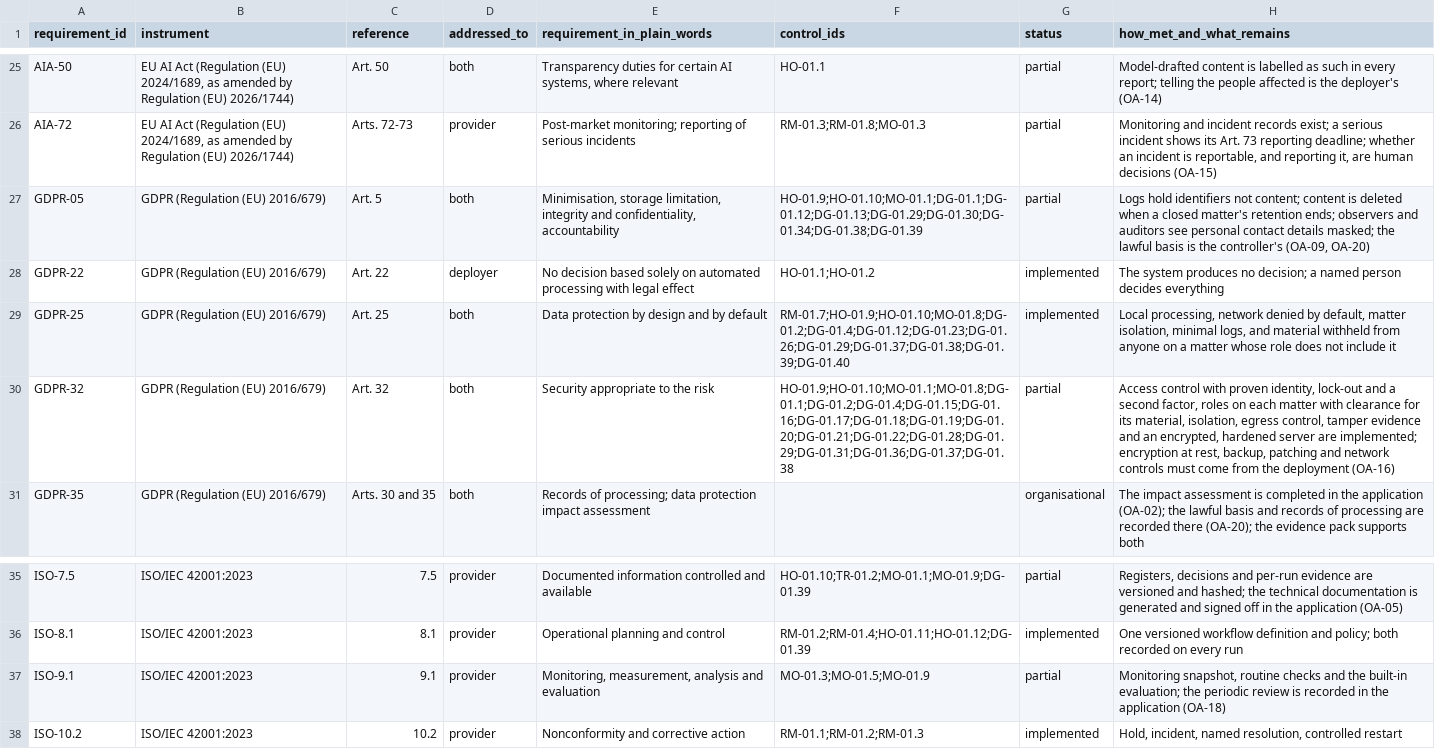
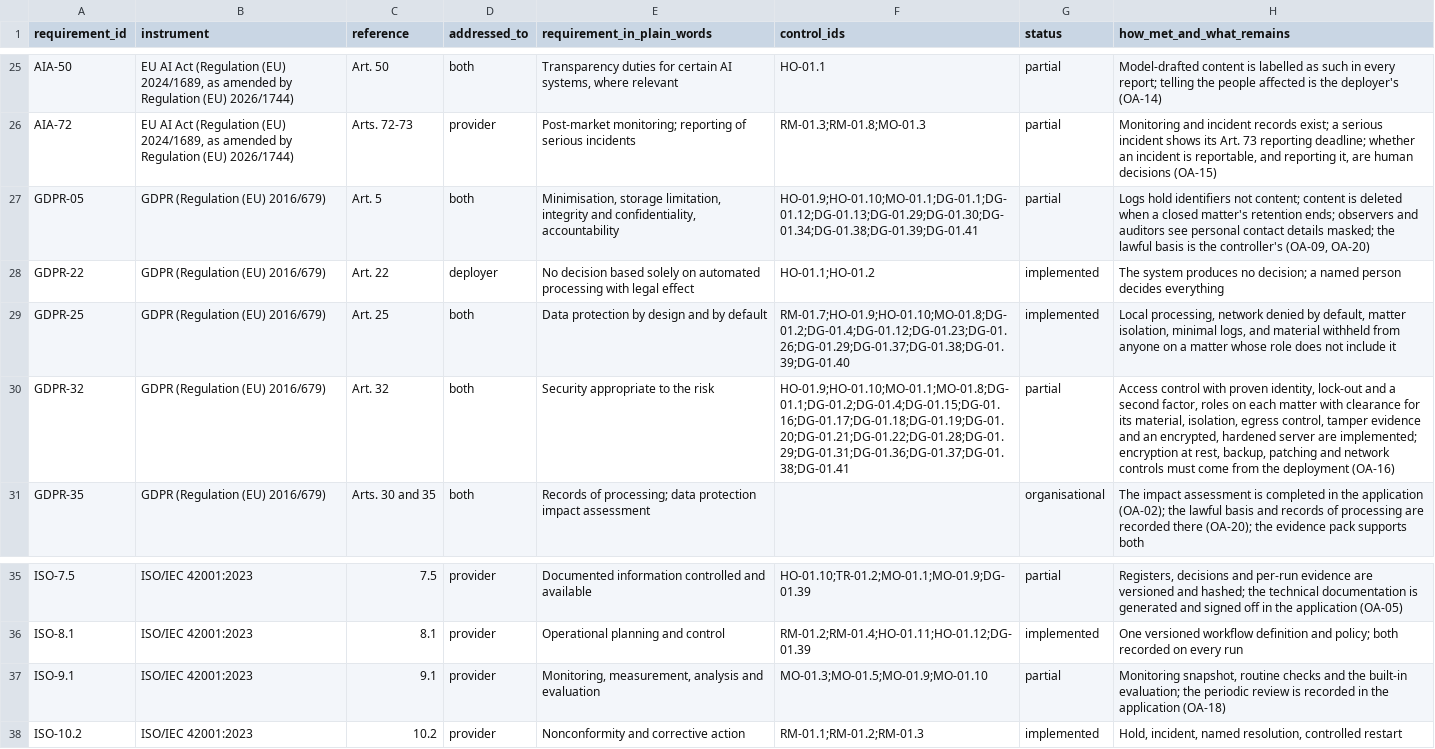
Before and after one commit to ShadowESC95/ELI_Legal, a CSV file: src/eli_legal/governance/registers/requirements_register.csv, drawn as a sheet; only a part is shown, gaps mark what is left out.

```diff
--- a/src/eli_legal/governance/registers/requirements_register.csv
+++ b/src/eli_legal/governance/registers/requirements_register.csv
@@ -26,6 +26,6 @@ AIA-50,"EU AI Act (Regulation (EU) 2024/1689, as amended by Regulation (EU) 2026
 AIA-72,"EU AI Act (Regulation (EU) 2024/1689, as amended by Regulation (EU) 2026/1744)",Arts. 72-73,provider,Post-market monitoring; reporting of serious incidents,RM-01.3;RM-01.8;MO-01.3,partial,"Monitoring and incident records exist; a serious incident shows its Art. 73 reporting deadline; whether an incident is reportable, and reporting it, are human decisions (OA-15)"
-GDPR-05,GDPR (Regulation (EU) 2016/679),Art. 5,both,"Minimisation, storage limitation, integrity and confidentiality, accountability",HO-01.9;HO-01.10;MO-01.1;DG-01.1;DG-01.12;DG-01.13;DG-01.29;DG-01.30;DG-01.34;DG-01.38;DG-01.39,partial,"Logs hold identifiers not content; content is deleted when a closed matter's retention ends; observers and auditors see personal contact details masked; the lawful basis is the controller's (OA-09, OA-20)"
+GDPR-05,GDPR (Regulation (EU) 2016/679),Art. 5,both,"Minimisation, storage limitation, integrity and confidentiality, accountability",HO-01.9;HO-01.10;MO-01.1;DG-01.1;DG-01.12;DG-01.13;DG-01.29;DG-01.30;DG-01.34;DG-01.38;DG-01.39;DG-01.41,partial,"Logs hold identifiers not content; content is deleted when a closed matter's retention ends; observers and auditors see personal contact details masked; the lawful basis is the controller's (OA-09, OA-20)"
 GDPR-22,GDPR (Regulation (EU) 2016/679),Art. 22,deployer,No decision based solely on automated processing with legal effect,HO-01.1;HO-01.2,implemented,The system produces no decision; a named person decides everything
 GDPR-25,GDPR (Regulation (EU) 2016/679),Art. 25,both,Data protection by design and by default,RM-01.7;HO-01.9;HO-01.10;MO-01.8;DG-01.2;DG-01.4;DG-01.12;DG-01.23;DG-01.26;DG-01.29;DG-01.37;DG-01.38;DG-01.39;DG-01.40,implemented,"Local processing, network denied by default, matter isolation, minimal logs, and material withheld from anyone on a matter whose role does not include it"
-GDPR-32,GDPR (Regulation (EU) 2016/679),Art. 32,both,Security appropriate to the risk,HO-01.9;HO-01.10;MO-01.1;MO-01.8;DG-01.1;DG-01.2;DG-01.4;DG-01.15;DG-01.16;DG-01.17;DG-01.18;DG-01.19;DG-01.20;DG-01.21;DG-01.22;DG-01.28;DG-01.29;DG-01.31;DG-01.36;DG-01.37;DG-01.38,partial,"Access control with proven identity, lock-out and a second factor, roles on each matter with clearance for its material, isolation, egress control, tamper evidence and an encrypted, hardened server are implemented; encryption at rest, backup, patching and network controls must come from the deployment (OA-16)"
+GDPR-32,GDPR (Regulation (EU) 2016/679),Art. 32,both,Security appropriate to the risk,HO-01.9;HO-01.10;MO-01.1;MO-01.8;DG-01.1;DG-01.2;DG-01.4;DG-01.15;DG-01.16;DG-01.17;DG-01.18;DG-01.19;DG-01.20;DG-01.21;DG-01.22;DG-01.28;DG-01.29;DG-01.31;DG-01.36;DG-01.37;DG-01.38;DG-01.41,partial,"Access control with proven identity, lock-out and a second factor, roles on each matter with clearance for its material, isolation, egress control, tamper evidence and an encrypted, hardened server are implemented; encryption at rest, backup, patching and network controls must come from the deployment (OA-16)"
 GDPR-35,GDPR (Regulation (EU) 2016/679),Arts. 30 and 35,both,Records of processing; data protection impact assessment,,organisational,The impact assessment is completed in the application (OA-02); the lawful basis and records of processing are recorded there (OA-20); the evidence pack supports both
@@ -36,3 +36,3 @@ ISO-7.5,ISO/IEC 42001:2023,7.5,provider,Documented information controlled and av
 ISO-8.1,ISO/IEC 42001:2023,8.1,provider,Operational planning and control,RM-01.2;RM-01.4;HO-01.11;HO-01.12;DG-01.39,implemented,One versioned workflow definition and policy; both recorded on every run
-ISO-9.1,ISO/IEC 42001:2023,9.1,provider,"Monitoring, measurement, analysis and evaluation",MO-01.3;MO-01.5;MO-01.9,partial,"Monitoring snapshot, routine checks and the built-in evaluation; the periodic review is recorded in the application (OA-18)"
+ISO-9.1,ISO/IEC 42001:2023,9.1,provider,"Monitoring, measurement, analysis and evaluation",MO-01.3;MO-01.5;MO-01.9;MO-01.10,partial,"Monitoring snapshot, routine checks and the built-in evaluation; the periodic review is recorded in the application (OA-18)"
 ISO-10.2,ISO/IEC 42001:2023,10.2,provider,Nonconformity and corrective action,RM-01.1;RM-01.2;RM-01.3,implemented,"Hold, incident, named resolution, controlled restart"
```
Also changed, not shown: src/eli_legal/governance/registers/control_register.csv, 26 other files.
